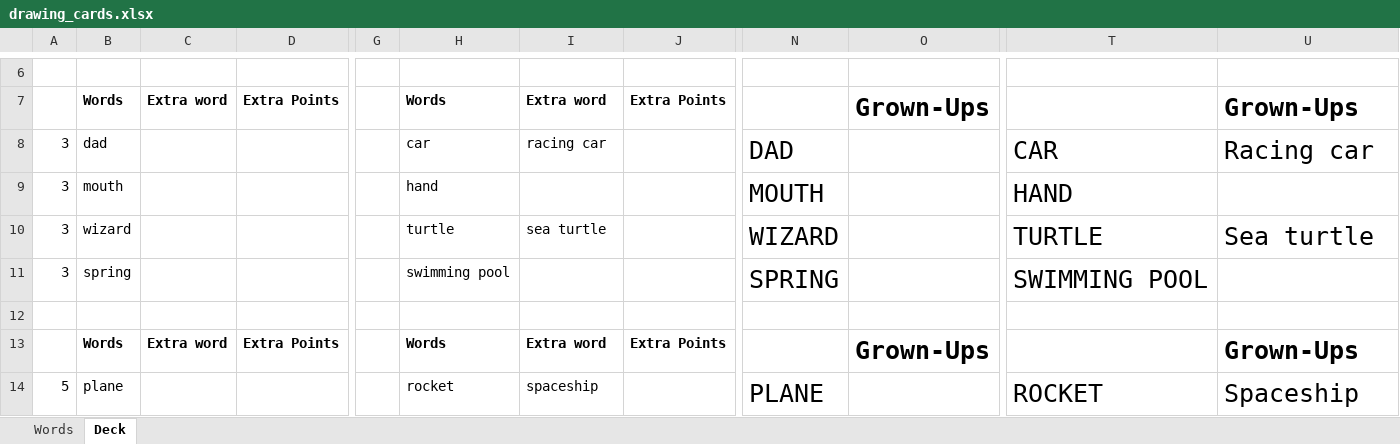
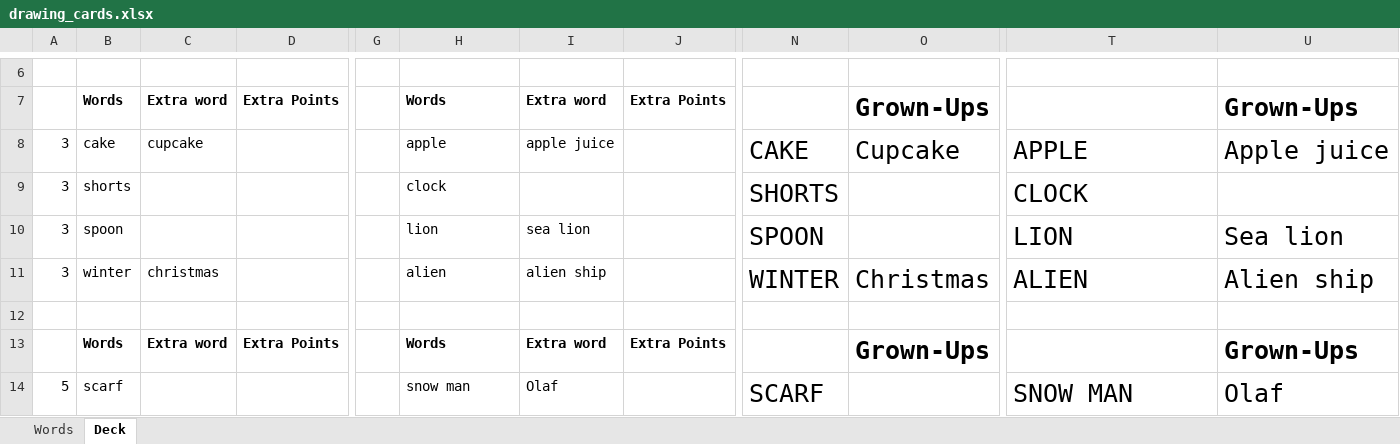
Before and after one commit to jceresearch/drawing_cards, an Excel workbook: drawing_cards.xlsx, sheet Deck, drawn as a sheet; only a part is shown, gaps mark what is left out; values as stored, in another font and other column widths than the file's, no borders; the diff covers the shown part only; the diff names each change by its address in the sheet, - before the commit and + after, or states it on an @@ line.

```diff
--- a/drawing_cards.xlsx (sheet Deck)
+++ b/drawing_cards.xlsx (sheet Deck)
-B8: dad
+B8: cake
-C8: (empty)
+C8: cupcake
-H8: car
+H8: apple
-I8: racing car
+I8: apple juice
-N8: DAD
+N8: CAKE
-O8: (empty)
+O8: Cupcake
-T8: CAR
+T8: APPLE
-U8: Racing car
+U8: Apple juice
-B9: mouth
+B9: shorts
-H9: hand
+H9: clock
-N9: MOUTH
+N9: SHORTS
-T9: HAND
+T9: CLOCK
-B10: wizard
+B10: spoon
-H10: turtle
+H10: lion
-I10: sea turtle
+I10: sea lion
-N10: WIZARD
+N10: SPOON
-T10: TURTLE
+T10: LION
-U10: Sea turtle
+U10: Sea lion
-B11: spring
+B11: winter
-C11: (empty)
+C11: christmas
-H11: swimming pool
+H11: alien
-I11: (empty)
+I11: alien ship
-N11: SPRING
+N11: WINTER
-O11: (empty)
+O11: Christmas
-T11: SWIMMING POOL
+T11: ALIEN
-U11: (empty)
+U11: Alien ship
-B14: plane
+B14: scarf
-H14: rocket
+H14: snow man
-I14: spaceship
+I14: Olaf
-N14: PLANE
+N14: SCARF
-T14: ROCKET
+T14: SNOW MAN
-U14: Spaceship
+U14: Olaf
```
Also changed, not shown: 636 edited cells elsewhere in this sheet, sheet Words, formulas that keep their value.
